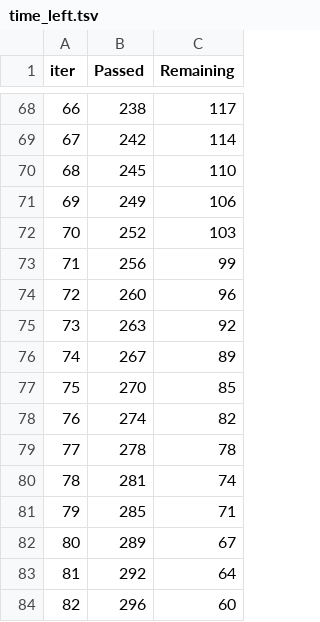
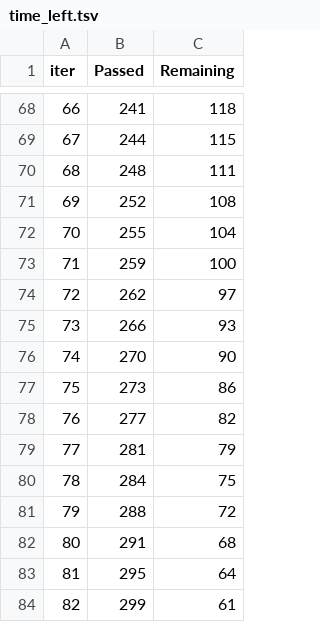
Before and after one commit to singh-manavv/Flight-Fare-Prediction, a TSV file: catboost_info/time_left.tsv, drawn as a sheet; only a part is shown, gaps mark what is left out; the diff covers the shown part only.

```diff
--- a/catboost_info/time_left.tsv
+++ b/catboost_info/time_left.tsv
@@ -68,17 +68,17 @@ iter	Passed	Remaining
-66	238	117
-67	242	114
-68	245	110
-69	249	106
-70	252	103
-71	256	99
-72	260	96
-73	263	92
-74	267	89
-75	270	85
-76	274	82
-77	278	78
-78	281	74
-79	285	71
-80	289	67
-81	292	64
-82	296	60
+66	241	118
+67	244	115
+68	248	111
+69	252	108
+70	255	104
+71	259	100
+72	262	97
+73	266	93
+74	270	90
+75	273	86
+76	277	82
+77	281	79
+78	284	75
+79	288	72
+80	291	68
+81	295	64
+82	299	61
```
Also changed, not shown: 148 edited cells elsewhere in this file, 16 other files.
